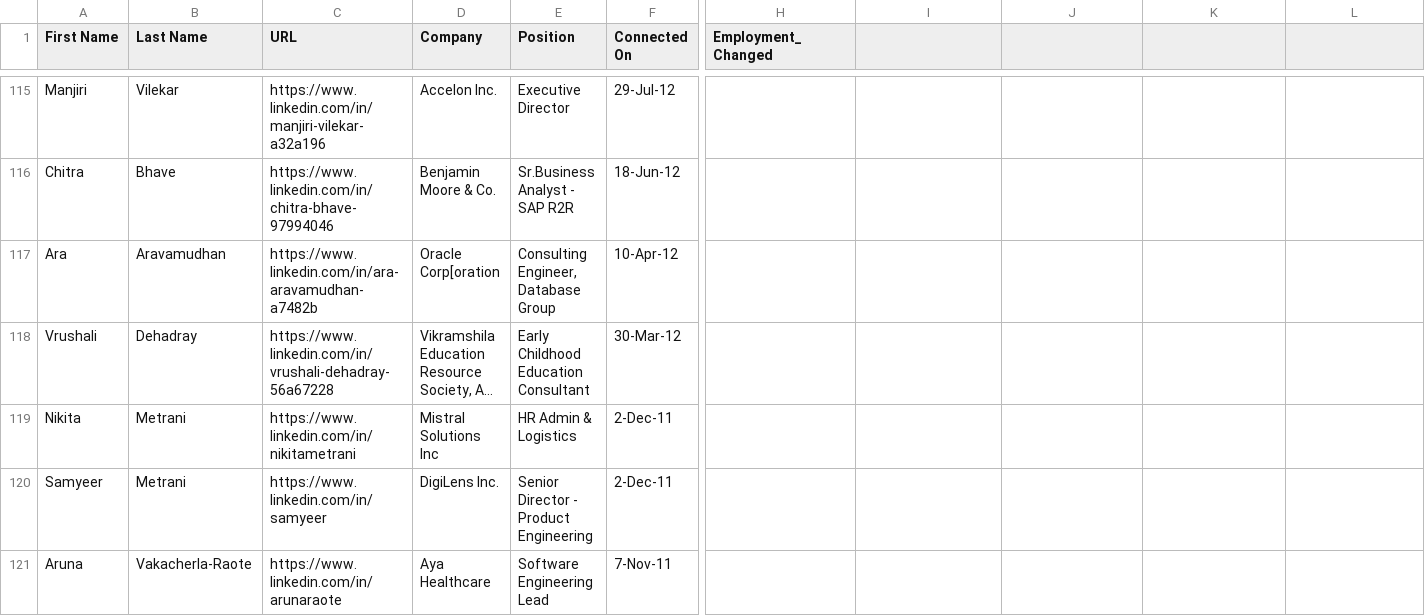
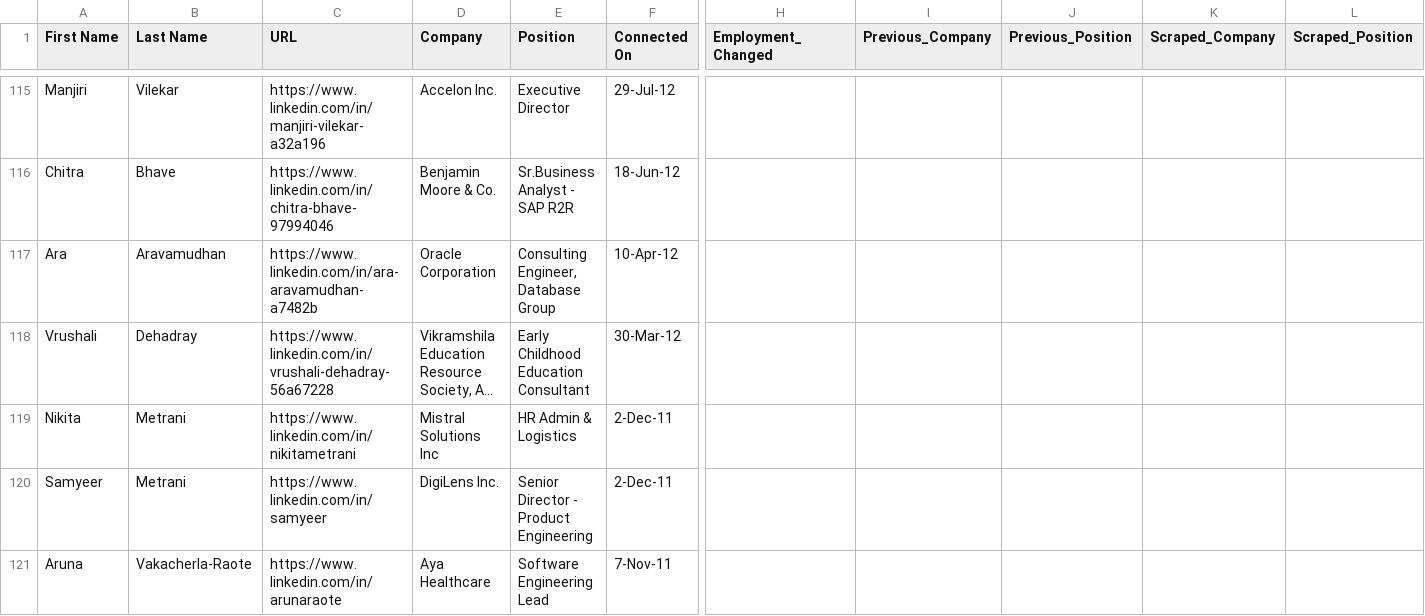
Before and after one commit to AnvayB/SearchConnections, a CSV file: updated_data/bilwa-connections_updated.csv, drawn as a sheet; only a part is shown, gaps mark what is left out; long unchanged cells end in …; the diff covers the shown part only; the diff names each change by its address in the sheet, - before the commit and + after, or states it on an @@ line.

```diff
--- a/updated_data/bilwa-connections_updated.csv
+++ b/updated_data/bilwa-connections_updated.csv
-I1: (empty)
+I1: Previous_Company
-J1: (empty)
+J1: Previous_Position
-K1: (empty)
+K1: Scraped_Company
-L1: (empty)
+L1: Scraped_Position
-D117 (Company): Oracle Corp[oration
+D117 (Company): Oracle Corporation
```
Also changed, not shown: 45 edited cells elsewhere in this file, updated_data/anil-connections_updated.csv, updated_data/anvay-connections_updated.csv, 2 other files.
